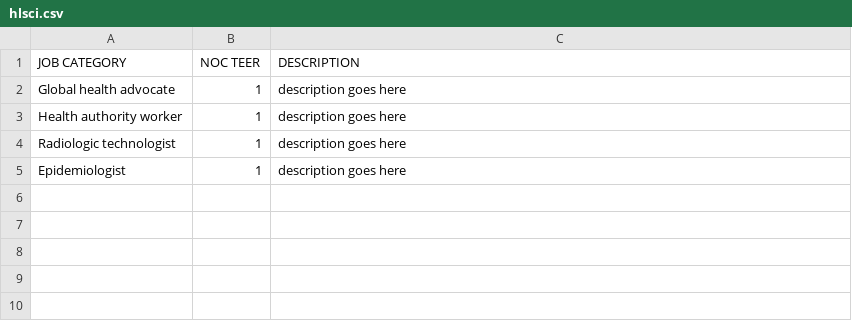
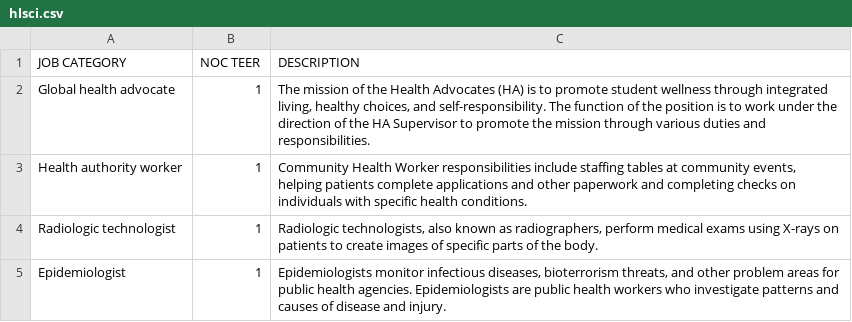
Before and after one commit to anmolmz/noc, a CSV file: data/hlsci.csv, drawn as a sheet.

```diff
--- a/data/hlsci.csv
+++ b/data/hlsci.csv
@@ -1,5 +1,5 @@
 JOB CATEGORY,NOC TEER,DESCRIPTION
-"Global health advocate",1,"description goes here"
-"Health authority worker",1,"description goes here"
-"Radiologic technologist",1,"description goes here"
-"Epidemiologist",1,"description goes here"
+"Global health advocate",1,"The mission of the Health Advocates (HA) is to promote student wellness through integrated living, healthy choices, and self-responsibility. The function of the position is to work under the direction of the HA Supervisor to promote the mission through various duties and responsibilities."
+"Health authority worker",1,"Community Health Worker responsibilities include staffing tables at community events, helping patients complete applications and other paperwork and completing checks on individuals with specific health conditions. "
+"Radiologic technologist",1,"Radiologic technologists, also known as radiographers, perform medical exams using X-rays on patients to create images of specific parts of the body."
+"Epidemiologist",1,"Epidemiologists monitor infectious diseases, bioterrorism threats, and other problem areas for public health agencies. Epidemiologists are public health workers who investigate patterns and causes of disease and injury."
```
Also changed, not shown: data/hr.csv, data/markt.csv, 2 other files.
